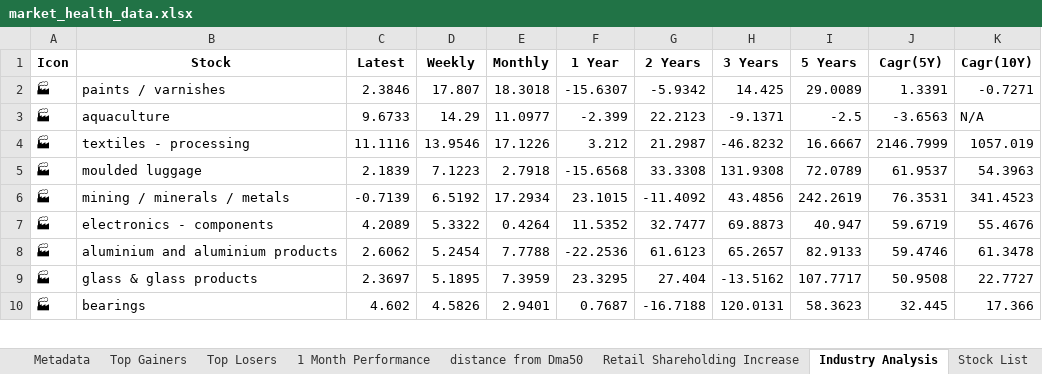
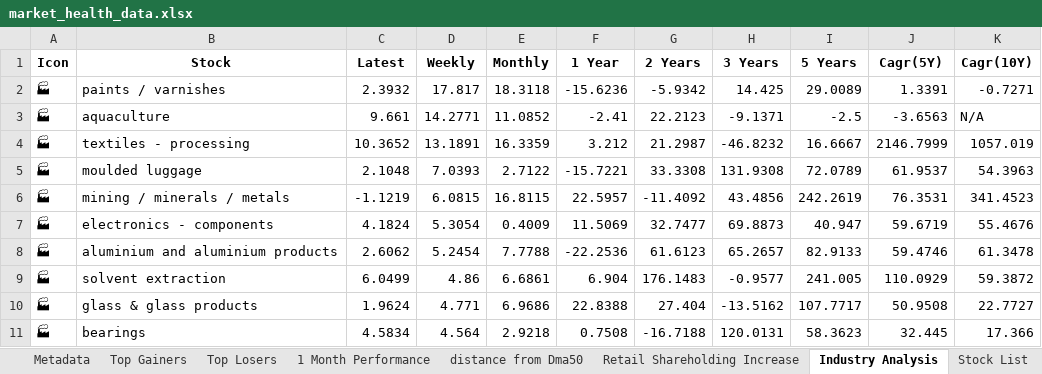
Before and after one commit to twyvernss/market-health-data, an Excel workbook: market_health_data.xlsx, sheet Industry Analysis, drawn as a sheet; only a part is shown; values as stored, in another font and other column widths than the file's, no borders; addresses are those after the commit; the diff covers the shown part only; the diff names each change by its address in the sheet, - before the commit and + after, or states it on an @@ line.

```diff
--- a/market_health_data.xlsx (sheet Industry Analysis)
+++ b/market_health_data.xlsx (sheet Industry Analysis)
-C2 (Latest): 2.3846
+C2 (Latest): 2.3932
-D2 (Weekly): 17.807
+D2 (Weekly): 17.817
-E2 (Monthly): 18.3018
+E2 (Monthly): 18.3118
-F2 (1 Year): -15.6307
+F2 (1 Year): -15.6236
-C3 (Latest): 9.6733
+C3 (Latest): 9.661
-D3 (Weekly): 14.29
+D3 (Weekly): 14.2771
-E3 (Monthly): 11.0977
+E3 (Monthly): 11.0852
-F3 (1 Year): -2.399
+F3 (1 Year): -2.41
-C4 (Latest): 11.1116
+C4 (Latest): 10.3652
-D4 (Weekly): 13.9546
+D4 (Weekly): 13.1891
-E4 (Monthly): 17.1226
+E4 (Monthly): 16.3359
-C5 (Latest): 2.1839
+C5 (Latest): 2.1048
-D5 (Weekly): 7.1223
+D5 (Weekly): 7.0393
-E5 (Monthly): 2.7918
+E5 (Monthly): 2.7122
-F5 (1 Year): -15.6568
+F5 (1 Year): -15.7221
-C6 (Latest): -0.7139
+C6 (Latest): -1.1219
-D6 (Weekly): 6.5192
+D6 (Weekly): 6.0815
-E6 (Monthly): 17.2934
+E6 (Monthly): 16.8115
-F6 (1 Year): 23.1015
+F6 (1 Year): 22.5957
-C7 (Latest): 4.2089
+C7 (Latest): 4.1824
-D7 (Weekly): 5.3322
+D7 (Weekly): 5.3054
-E7 (Monthly): 0.4264
+E7 (Monthly): 0.4009
-F7 (1 Year): 11.5352
+F7 (1 Year): 11.5069
+row 9: 🏭 | solvent extraction | 6.0499 | 4.86 | 6.6861 | 6.904 | 176.1483 | -0.9577 | 241.005 | 110.0929 | 59.3872
-C10 (Latest): 2.3697
+C10 (Latest): 1.9624
-D10 (Weekly): 5.1895
+D10 (Weekly): 4.771
-E10 (Monthly): 7.3959
+E10 (Monthly): 6.9686
-F10 (1 Year): 23.3295
+F10 (1 Year): 22.8388
-C11 (Latest): 4.602
+C11 (Latest): 4.5834
-D11 (Weekly): 4.5826
+D11 (Weekly): 4.564
-E11 (Monthly): 2.9401
+E11 (Monthly): 2.9218
-F11 (1 Year): 0.7687
+F11 (1 Year): 0.7508
```
Also changed, not shown: 10 added rows, 11 removed rows and 124 edited cells elsewhere in this sheet, sheet Top Gainers, sheet Top Losers, sheet Stock List, sheet 1 Month Performance, sheet 2 Week Return, sheet 1 Year Return, 2 more sheets.
